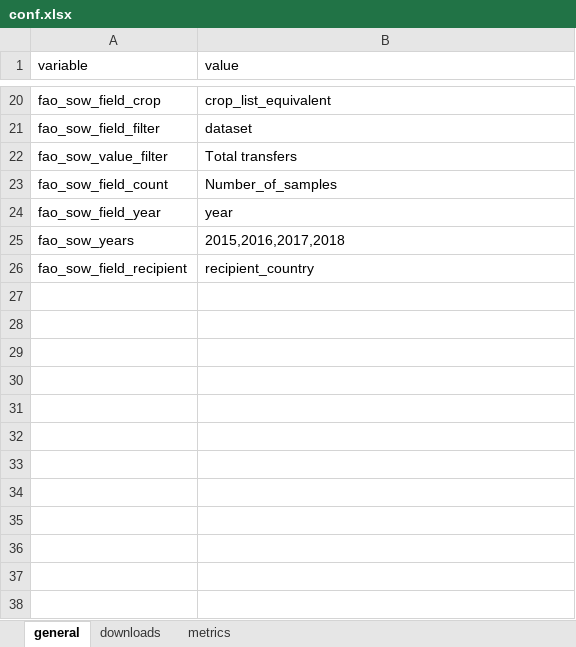
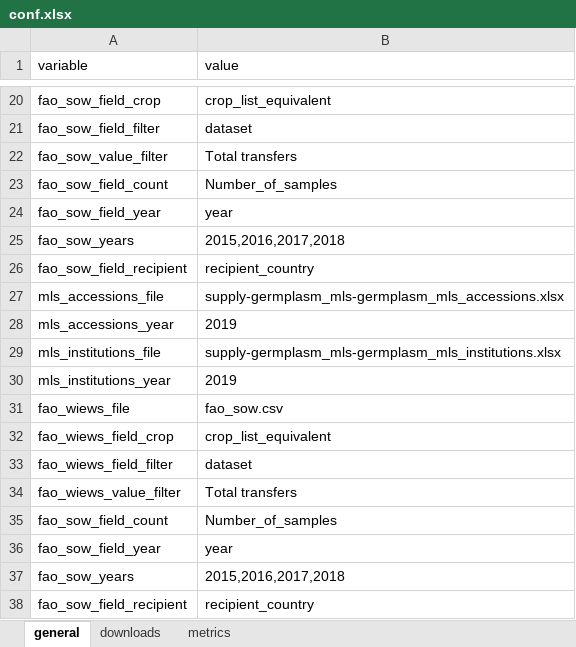
Before and after one commit to CIAT-DAPA/Plants_that_feed_the_world, an Excel workbook: data/conf/conf.xlsx, sheet general, drawn as a sheet; only a part is shown, gaps mark what is left out; values as stored, in another font and other column widths than the file's, no borders; the diff names each change by its address in the sheet, - before the commit and + after, or states it on an @@ line.

```diff
--- a/data/conf/conf.xlsx (sheet general)
+++ b/data/conf/conf.xlsx (sheet general)
+row 27: mls_accessions_file | supply-germplasm_mls-germplasm_mls_accessions.xlsx
+row 28: mls_accessions_year | 2019
+row 29: mls_institutions_file | supply-germplasm_mls-germplasm_mls_institutions.xlsx
+row 30: mls_institutions_year | 2019
+row 31: fao_wiews_file | fao_sow.csv
+row 32: fao_wiews_field_crop | crop_list_equivalent
+row 33: fao_wiews_field_filter | dataset
+row 34: fao_wiews_value_filter | Total transfers
+row 35: fao_sow_field_count | Number_of_samples
+row 36: fao_sow_field_year | year
+row 37: fao_sow_years | 2015,2016,2017,2018
+row 38: fao_sow_field_recipient | recipient_country
```
Also changed, not shown: 3 other files.
